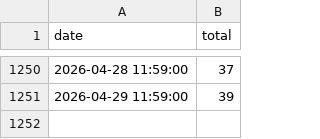
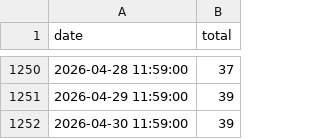
Before and after one commit to PhillyController/gun-violence-dashboard-data, a CSV file: gun_violence_dashboard_data/data/raw/homicide_totals_daily.csv, drawn as a sheet; only a part is shown, gaps mark what is left out.

```diff
--- a/gun_violence_dashboard_data/data/raw/homicide_totals_daily.csv
+++ b/gun_violence_dashboard_data/data/raw/homicide_totals_daily.csv
@@ -1251 +1251,2 @@ date,total
 2026-04-29 11:59:00,39
+2026-04-30 11:59:00,39
```
Also changed, not shown: 2 other files.
